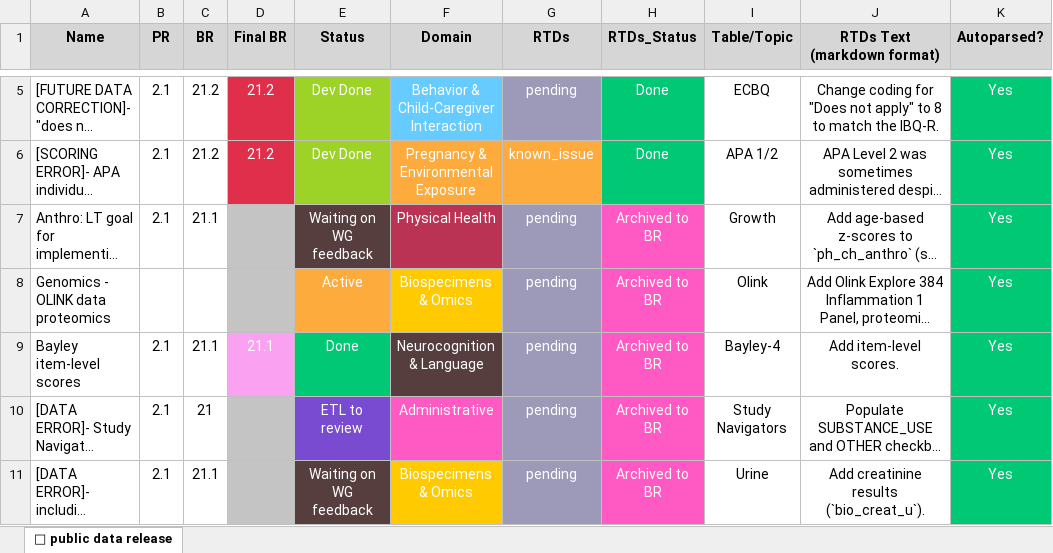
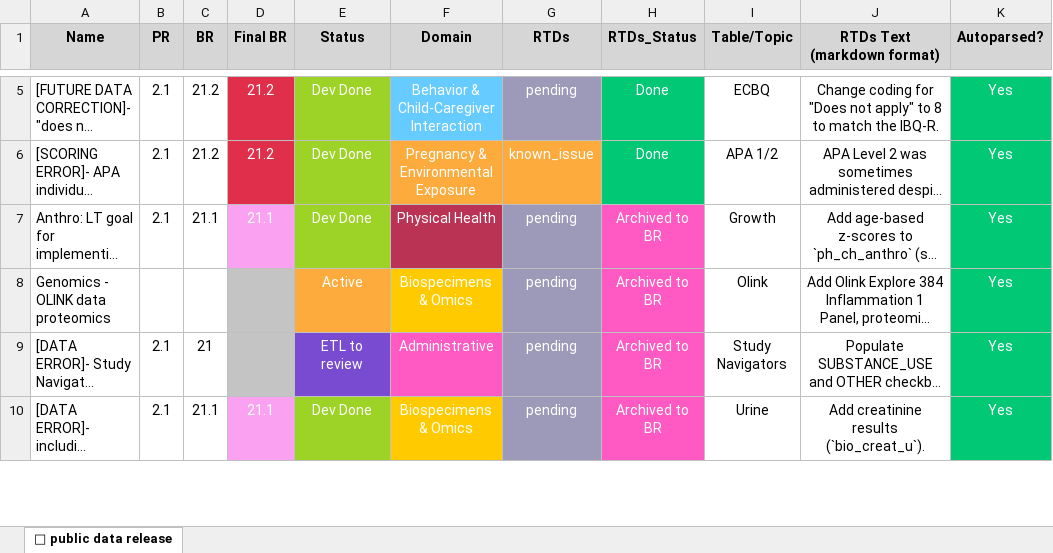
Before and after one commit to DCAN-Labs/hbcd-docs-internal, an Excel workbook: tools/latest.xlsx, sheet 🤩 public data release, drawn as a sheet; only a part is shown, gaps mark what is left out; long unchanged cells end in …; values as stored, in another font and other column widths than the file's, no borders; removed rows and columns are numbered as before the commit, all else as after; the diff covers the shown part only; the diff names each change by its address in the sheet, - before the commit and + after, or states it on an @@ line.

```diff
--- a/tools/latest.xlsx (sheet 🤩 public data release)
+++ b/tools/latest.xlsx (sheet 🤩 public data release)
-D7 (Final BR): (empty)
+D7 (Final BR): 21.1
-D7 fill: #C4C4C4
+D7 fill: #FAA1F1
-E7 (Status): Waiting on WG feedback
+E7 (Status): Dev Done
-E7 fill: #563E3E
+E7 fill: #9CD326
-row 9: Bayley item-level scores | 2.1 | 21.1 | 21.1 | Done | Neurocognition & Language | pending | Archived to BR | Bayley-4 | Add item-level scores. | Yes
-D10 (Final BR): (empty)
+D10 (Final BR): 21.1
-D10 fill: #C4C4C4
+D10 fill: #FAA1F1
-E10 (Status): Waiting on WG feedback
+E10 (Status): Dev Done
-E10 fill: #563E3E
+E10 fill: #9CD326
```
Also changed, not shown: 2 added rows, 11 edited cells and cell formats elsewhere in this sheet, 5 other files.
